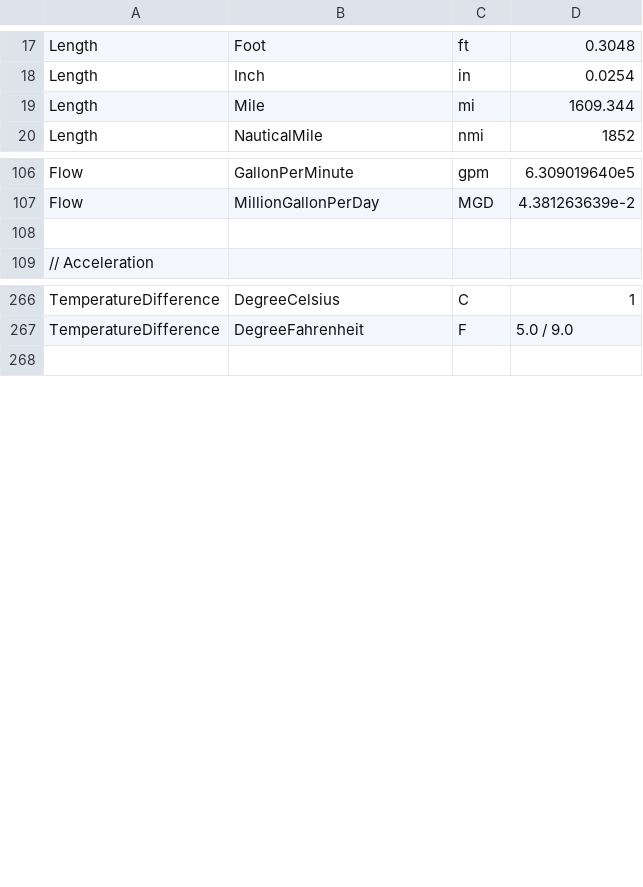
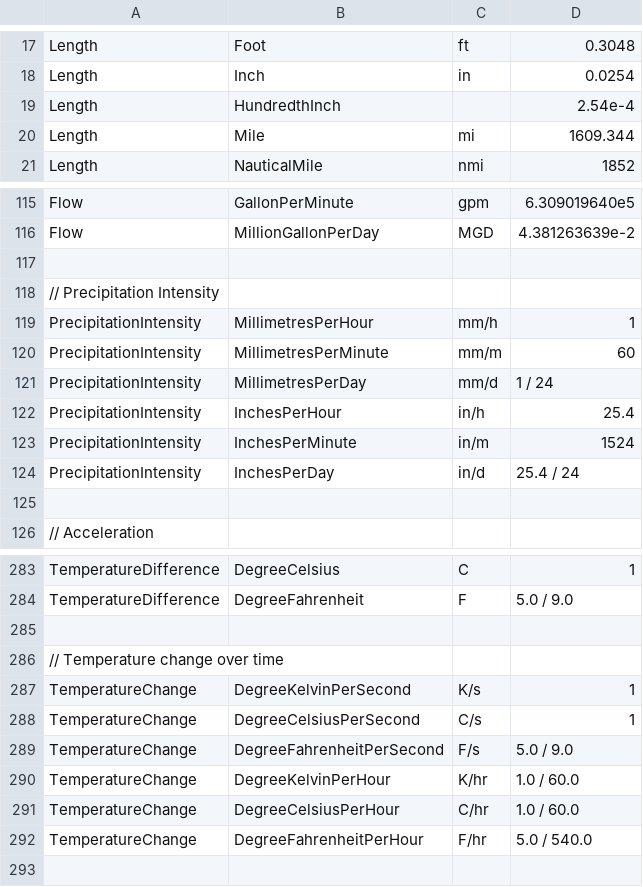
Before and after one commit to QuantityTypes/QuantityTypes, a CSV file: Source/QuantityTypes/Quantities/Units.csv, drawn as a sheet; only a part is shown, gaps mark what is left out; the diff covers the shown part only; the diff names each change by its address in the sheet, - before the commit and + after, or states it on an @@ line.

Commit message:
Add VolumetricWaterContent, MassConcentrationInWater, PrecipitationIntensity, TemperatureChange

```diff
--- a/Source/QuantityTypes/Quantities/Units.csv
+++ b/Source/QuantityTypes/Quantities/Units.csv
+row 19: Length | HundredthInch |  | 2.54e-4
+row 117: (empty)
+row 118: // Precipitation Intensity
+row 119: PrecipitationIntensity | MillimetresPerHour | mm/h | 1
+row 120: PrecipitationIntensity | MillimetresPerMinute | mm/m | 60
+row 121: PrecipitationIntensity | MillimetresPerDay | mm/d | 1 / 24
+row 122: PrecipitationIntensity | InchesPerHour | in/h | 25.4
+row 123: PrecipitationIntensity | InchesPerMinute | in/m | 1524
+row 124: PrecipitationIntensity | InchesPerDay | in/d | 25.4 / 24
+row 285: (empty)
+row 286: // Temperature change over time
+row 287: TemperatureChange | DegreeKelvinPerSecond | K/s | 1
+row 288: TemperatureChange | DegreeCelsiusPerSecond | C/s | 1
+row 289: TemperatureChange | DegreeFahrenheitPerSecond | F/s | 5.0 / 9.0
+row 290: TemperatureChange | DegreeKelvinPerHour | K/hr | 1.0 / 60.0
+row 291: TemperatureChange | DegreeCelsiusPerHour | C/hr | 1.0 / 60.0
+row 292: TemperatureChange | DegreeFahrenheitPerHour | F/hr | 5.0 / 540.0
```
Also changed, not shown: 8 added rows elsewhere in this file, 12 other files.
